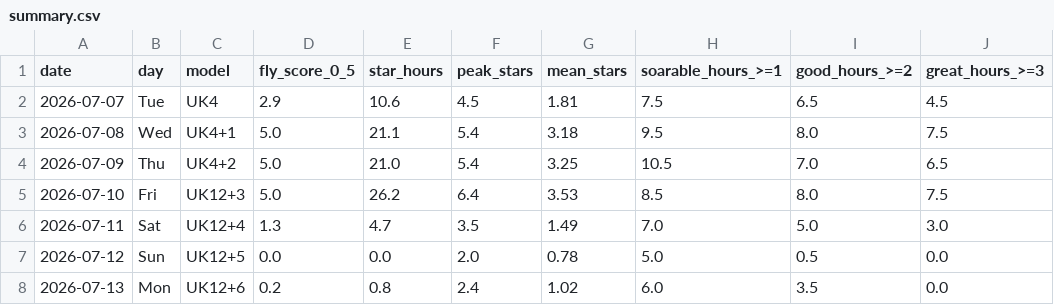
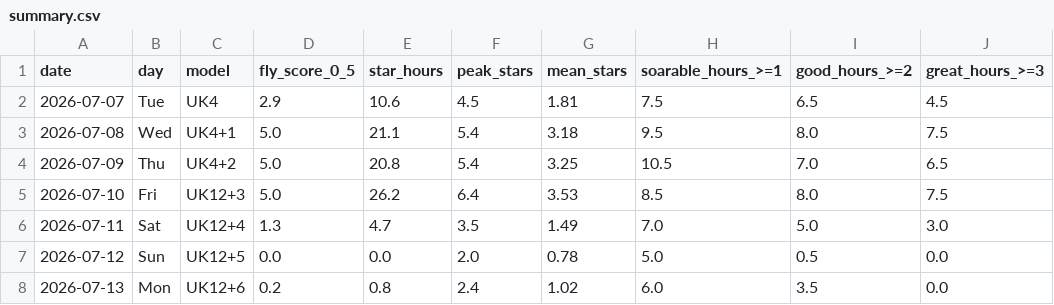
Before and after one commit to kitebuggy/rasp-cambridge, a CSV file: public/charts/summary.csv, drawn as a sheet; only a part is shown; the diff names each change by its address in the sheet, - before the commit and + after, or states it on an @@ line.

```diff
--- a/public/charts/summary.csv
+++ b/public/charts/summary.csv
-E4 (star_hours): 21.0
+E4 (star_hours): 20.8
```
Also changed, not shown: public/charts/halfhour.csv.
